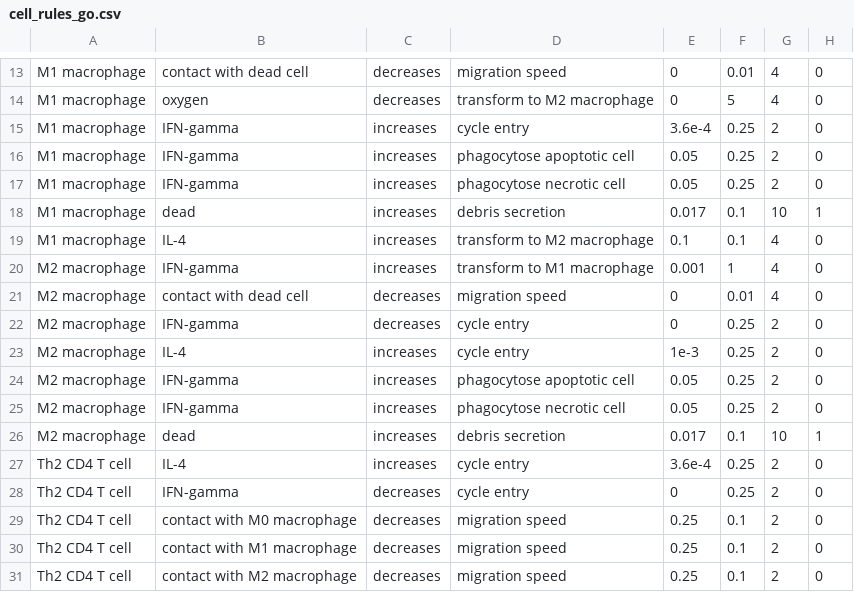
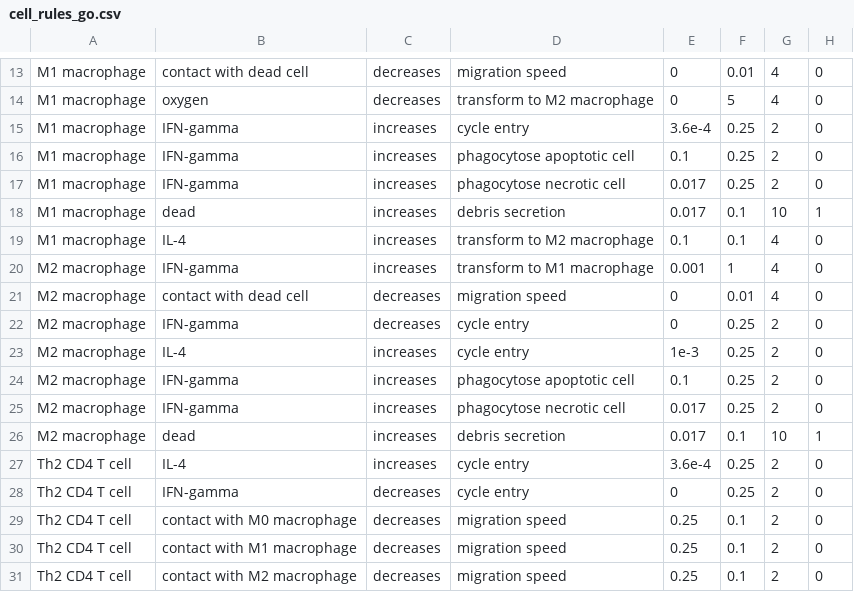
Before and after one commit to PhysiCell-Models/grammar_samples, a CSV file: user_projects/tam_egf/config/cell_rules_go.csv, drawn as a sheet; only a part is shown, gaps mark what is left out.

Commit message:
TAM phagocytosis rates correction to reference values

```diff
--- a/user_projects/tam_egf/config/cell_rules_go.csv
+++ b/user_projects/tam_egf/config/cell_rules_go.csv
@@ -15,4 +15,4 @@ M1 macrophage,oxygen,decreases,transform to M2 macrophage,0,5,4,0
 M1 macrophage,IFN-gamma,increases,cycle entry,3.6e-4,0.25,2,0
-M1 macrophage,IFN-gamma,increases,phagocytose apoptotic cell,0.05,0.25,2,0
-M1 macrophage,IFN-gamma,increases,phagocytose necrotic cell,0.05,0.25,2,0
+M1 macrophage,IFN-gamma,increases,phagocytose apoptotic cell,0.1,0.25,2,0
+M1 macrophage,IFN-gamma,increases,phagocytose necrotic cell,0.017,0.25,2,0
 M1 macrophage,dead,increases,debris secretion,0.017,0.1,10,1
@@ -23,4 +23,4 @@ M2 macrophage,IFN-gamma,decreases,cycle entry,0,0.25,2,0
 M2 macrophage,IL-4,increases,cycle entry,1e-3,0.25,2,0
-M2 macrophage,IFN-gamma,increases,phagocytose apoptotic cell,0.05,0.25,2,0
-M2 macrophage,IFN-gamma,increases,phagocytose necrotic cell,0.05,0.25,2,0
+M2 macrophage,IFN-gamma,increases,phagocytose apoptotic cell,0.1,0.25,2,0
+M2 macrophage,IFN-gamma,increases,phagocytose necrotic cell,0.017,0.25,2,0
 M2 macrophage,dead,increases,debris secretion,0.017,0.1,10,1
```
Also changed, not shown: user_projects/tam_egf/config/cell_rules_go_and_grow.csv, 2 other files.
